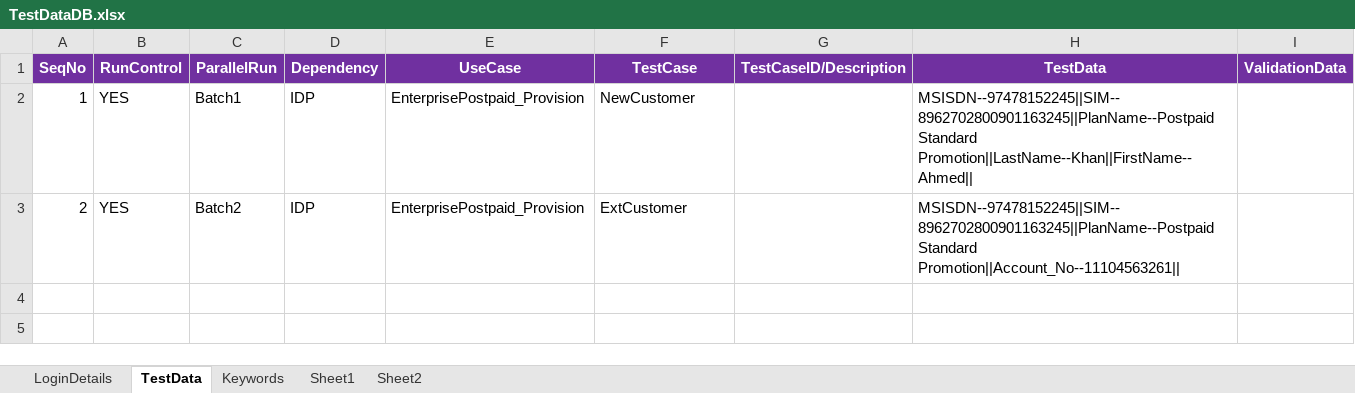
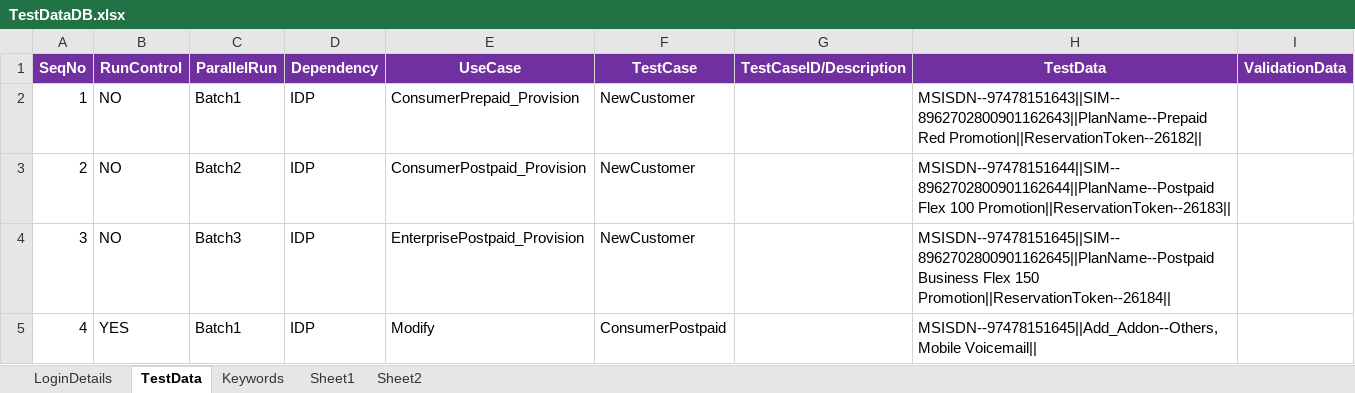
Before and after one commit to imran0404y/VFQA_Parallel, an Excel workbook: Framework/Database/TestDataDB.xlsx, sheet TestData, drawn as a sheet; values as stored, in another font and other column widths than the file's, no borders; the diff names each change by its address in the sheet, - before the commit and + after, or states it on an @@ line.

```diff
--- a/Framework/Database/TestDataDB.xlsx (sheet TestData)
+++ b/Framework/Database/TestDataDB.xlsx (sheet TestData)
-B2:B3 (RunControl): YES
+B2:B3 (RunControl): NO
-E2 (UseCase): EnterprisePostpaid_Provision
+E2 (UseCase): ConsumerPrepaid_Provision
-H2 (TestData): MSISDN--97478152245||SIM--8962702800901163245||PlanName--Postpaid Standard Promotion||LastName--Khan||FirstName--Ahmed||
+H2 (TestData): MSISDN--97478151643||SIM--8962702800901162643||PlanName--Prepaid Red Promotion||ReservationToken--26182||
-E3 (UseCase): EnterprisePostpaid_Provision
+E3 (UseCase): ConsumerPostpaid_Provision
-F3 (TestCase): ExtCustomer
+F3 (TestCase): NewCustomer
-H3 (TestData): MSISDN--97478152245||SIM--8962702800901163245||PlanName--Postpaid Standard Promotion||Account_No--11104563261||
+H3 (TestData): MSISDN--97478151644||SIM--8962702800901162644||PlanName--Postpaid Flex 100 Promotion||ReservationToken--26183||
+row 4: 3 | NO | Batch3 | IDP | EnterprisePostpaid_Provision | NewCustomer |  | MSISDN--97478151645||SIM--8962702800901162645||PlanName--Postpaid Business Flex 150 Promotion||ReservationToken--26184
+row 5: 4 | YES | Batch1 | IDP | Modify | ConsumerPostpaid |  | MSISDN--97478151645||Add_Addon--Others,Mobile Voicemail
```
Also changed, not shown: sheet LoginDetails, Directory/VFQA_TestDesign.xlsm, 2 other files.
